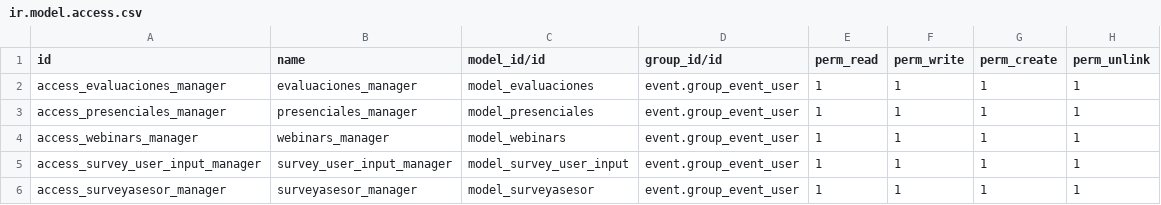
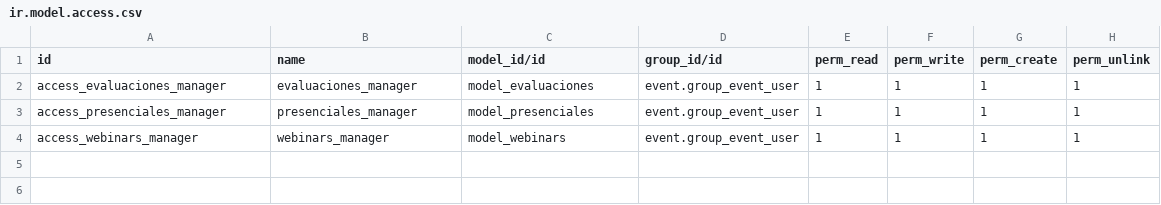
Before and after one commit to hascr/has_propios, a CSV file: has_survey/security/ir.model.access.csv, drawn as a sheet.

```diff
--- a/has_survey/security/ir.model.access.csv
+++ b/has_survey/security/ir.model.access.csv
@@ -4,3 +4 @@ access_presenciales_manager,presenciales_manager,model_presenciales,event.group_
 access_webinars_manager,webinars_manager,model_webinars,event.group_event_user,1,1,1,1
-access_survey_user_input_manager,survey_user_input_manager,model_survey_user_input,event.group_event_user,1,1,1,1
-access_surveyasesor_manager,surveyasesor_manager,model_surveyasesor,event.group_event_user,1,1,1,1
```
Also changed, not shown: 2 other files.
